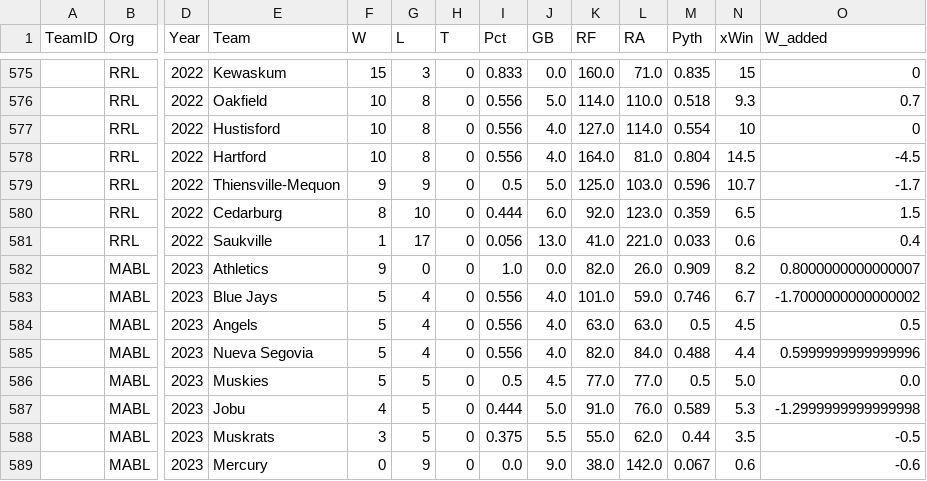
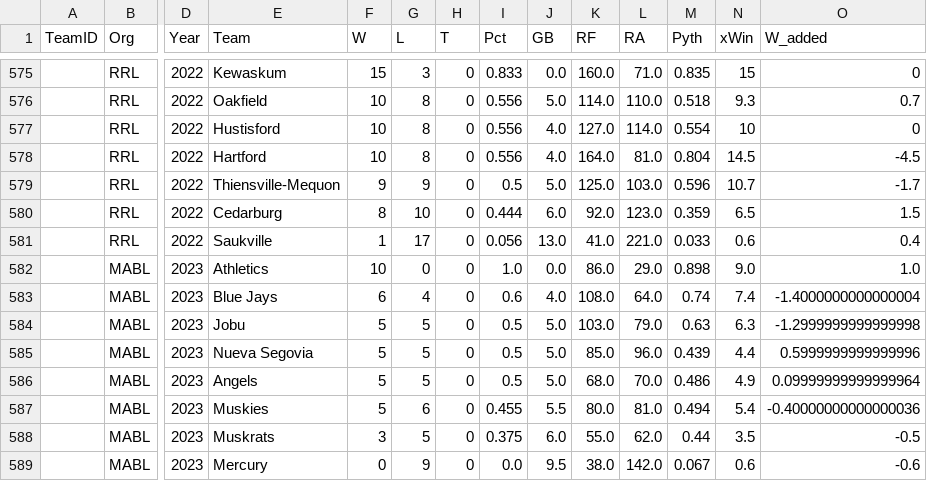
Before and after one commit to haueter19/baseball, a CSV file: standings.csv, drawn as a sheet; only a part is shown, gaps mark what is left out; removed rows and columns are numbered as before the commit, all else as after; rows hold the shown columns only; the diff covers the shown part only; the diff names each change by its address in the sheet, - before the commit and + after, or states it on an @@ line.

```diff
--- a/standings.csv
+++ b/standings.csv
-F582 (W): 9
+F582 (W): 10
-K582 (RF): 82.0
+K582 (RF): 86.0
-L582 (RA): 26.0
+L582 (RA): 29.0
-M582 (Pyth): 0.909
+M582 (Pyth): 0.898
-N582 (xWin): 8.2
+N582 (xWin): 9.0
-O582 (W_added): 0.8000000000000007
+O582 (W_added): 1.0
-F583 (W): 5
+F583 (W): 6
-I583 (Pct): 0.556
+I583 (Pct): 0.6
-K583 (RF): 101.0
+K583 (RF): 108.0
-L583 (RA): 59.0
+L583 (RA): 64.0
-M583 (Pyth): 0.746
+M583 (Pyth): 0.74
-N583 (xWin): 6.7
+N583 (xWin): 7.4
-O583 (W_added): -1.7000000000000002
+O583 (W_added): -1.4000000000000004
-row 584:  | MABL | 2023 | Angels | 5 | 4 | 0 | 0.556 | 4.0 | 63.0 | 63.0 | 0.5 | 4.5 | 0.5
+row 584:  | MABL | 2023 | Jobu | 5 | 5 | 0 | 0.5 | 5.0 | 103.0 | 79.0 | 0.63 | 6.3 | -1.2999999999999998
-G585 (L): 4
+G585 (L): 5
-I585 (Pct): 0.556
+I585 (Pct): 0.5
-J585 (GB): 4.0
+J585 (GB): 5.0
-K585 (RF): 82.0
+K585 (RF): 85.0
-L585 (RA): 84.0
+L585 (RA): 96.0
-M585 (Pyth): 0.488
+M585 (Pyth): 0.439
-E586 (Team): Muskies
+E586 (Team): Angels
-J586 (GB): 4.5
+J586 (GB): 5.0
-K586 (RF): 77.0
+K586 (RF): 68.0
-L586 (RA): 77.0
+L586 (RA): 70.0
-M586 (Pyth): 0.5
+M586 (Pyth): 0.486
-N586 (xWin): 5.0
+N586 (xWin): 4.9
-O586 (W_added): 0.0
+O586 (W_added): 0.09999999999999964
-row 587:  | MABL | 2023 | Jobu | 4 | 5 | 0 | 0.444 | 5.0 | 91.0 | 76.0 | 0.589 | 5.3 | -1.2999999999999998
+row 587:  | MABL | 2023 | Muskies | 5 | 6 | 0 | 0.455 | 5.5 | 80.0 | 81.0 | 0.494 | 5.4 | -0.40000000000000036
-J588 (GB): 5.5
+J588 (GB): 6.0
-J589 (GB): 9.0
+J589 (GB): 9.5
```
Also changed, not shown: 1 added row, 1 removed row and 51 edited cells elsewhere in this file, Master_Pitching.csv, 1 other file.
